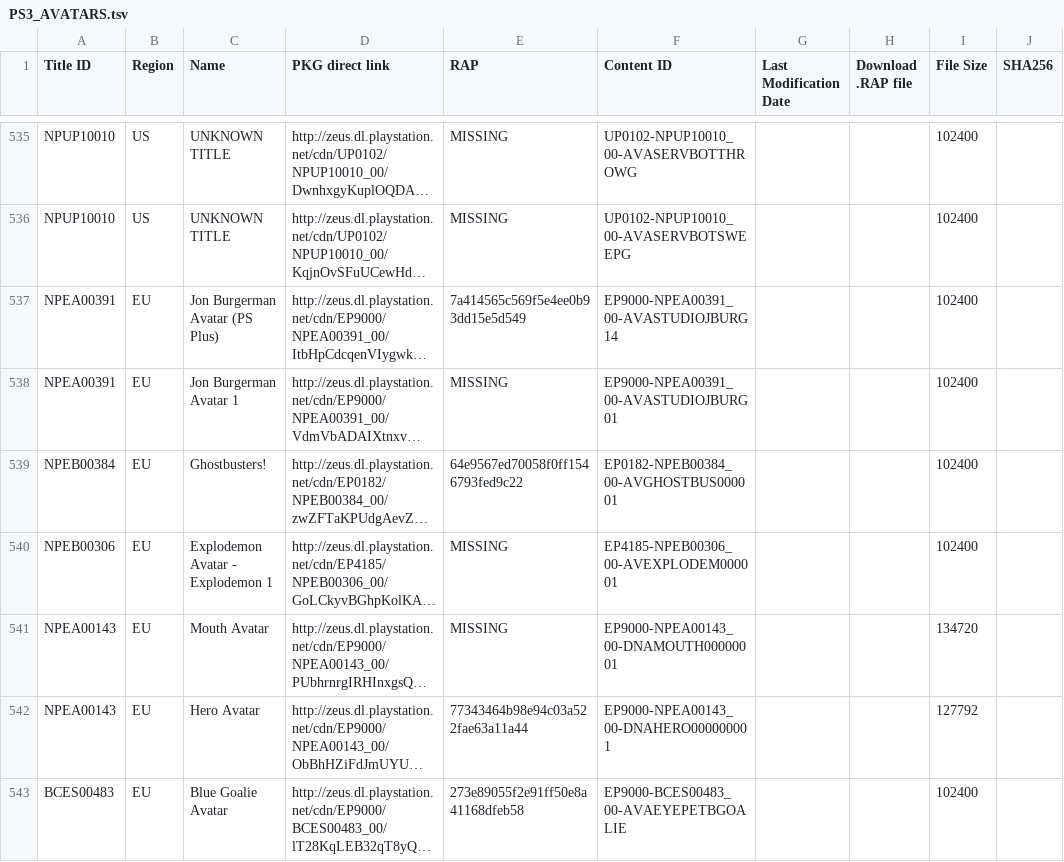
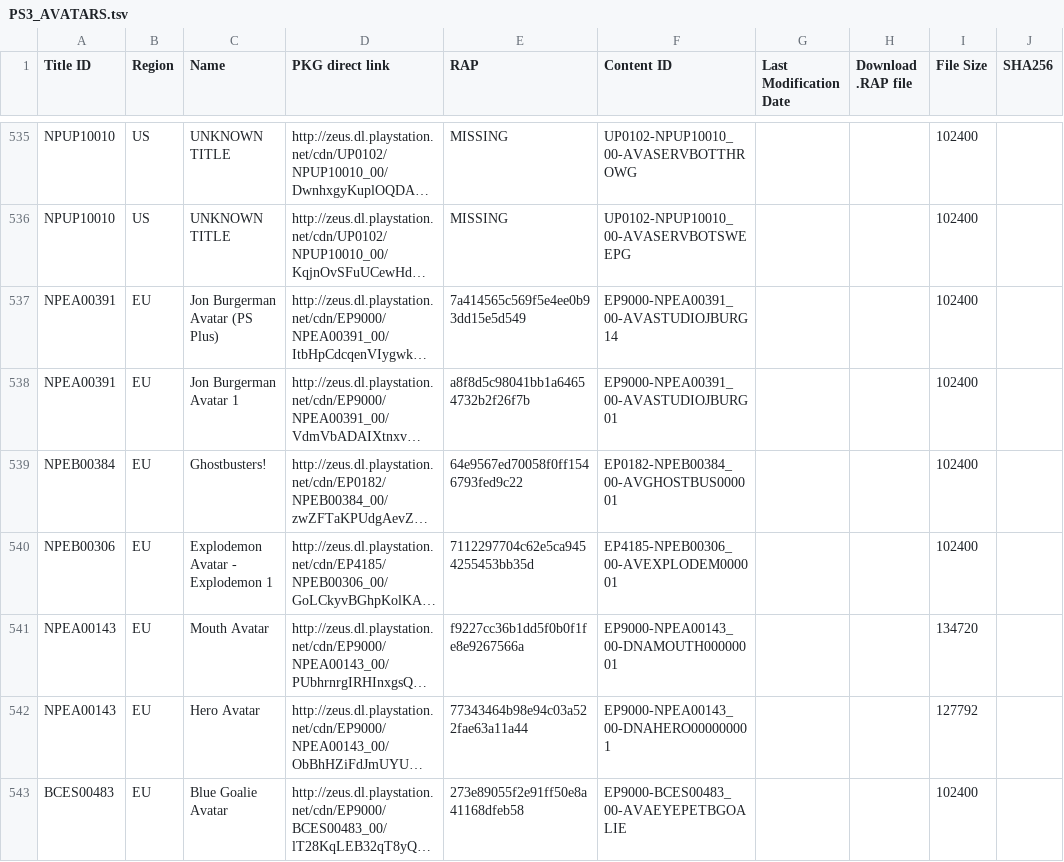
Before and after one commit to ruvelro/PSN-Killer-Database, a TSV file: data/pending/PS3_AVATARS.tsv, drawn as a sheet; only a part is shown, gaps mark what is left out; long unchanged cells end in …; the diff covers the shown part only; the diff names each change by its address in the sheet, - before the commit and + after, or states it on an @@ line.

```diff
--- a/data/pending/PS3_AVATARS.tsv
+++ b/data/pending/PS3_AVATARS.tsv
-E538 (RAP): MISSING
+E538 (RAP): a8f8d5c98041bb1a64654732b2f26f7b
-E540 (RAP): MISSING
+E540 (RAP): 7112297704c62e5ca9454255453bb35d
-E541 (RAP): MISSING
+E541 (RAP): f9227cc36b1dd5f0b0f1fe8e9267566a
```
Also changed, not shown: 1 added row and 1 edited cell elsewhere in this file, data/pending/PS3_GAMES.tsv, data/pending/PS3_THEMES.tsv, 3 other files.
